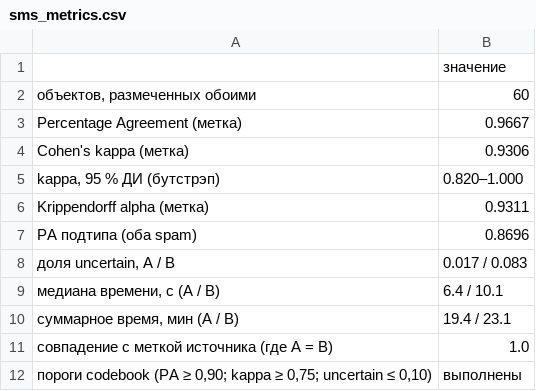
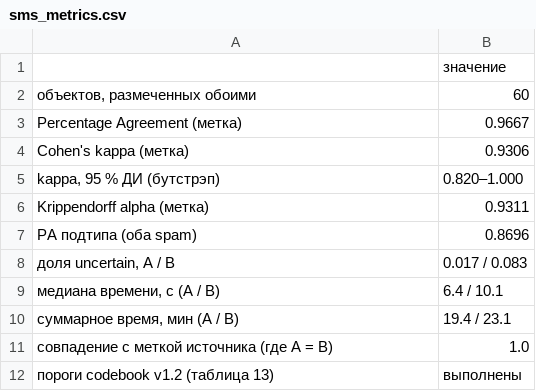
Before and after one commit to Shadovv-Government/frame203, a CSV file: reports/agreement/sms_metrics.csv, drawn as a sheet.

```diff
--- a/reports/agreement/sms_metrics.csv
+++ b/reports/agreement/sms_metrics.csv
@@ -11,2 +11,2 @@ PA подтипа (оба spam),0.8696
 совпадение с меткой источника (где A = B),1.0
-"пороги codebook (PA ≥ 0,90; kappa ≥ 0,75; uncertain ≤ 0,10)",выполнены
+пороги codebook v1.2 (таблица 13),выполнены
```
Also changed, not shown: data/annotations/sms_gold_pilot.csv, labeling/resolution/sms_resolution.csv, 14 other files.
